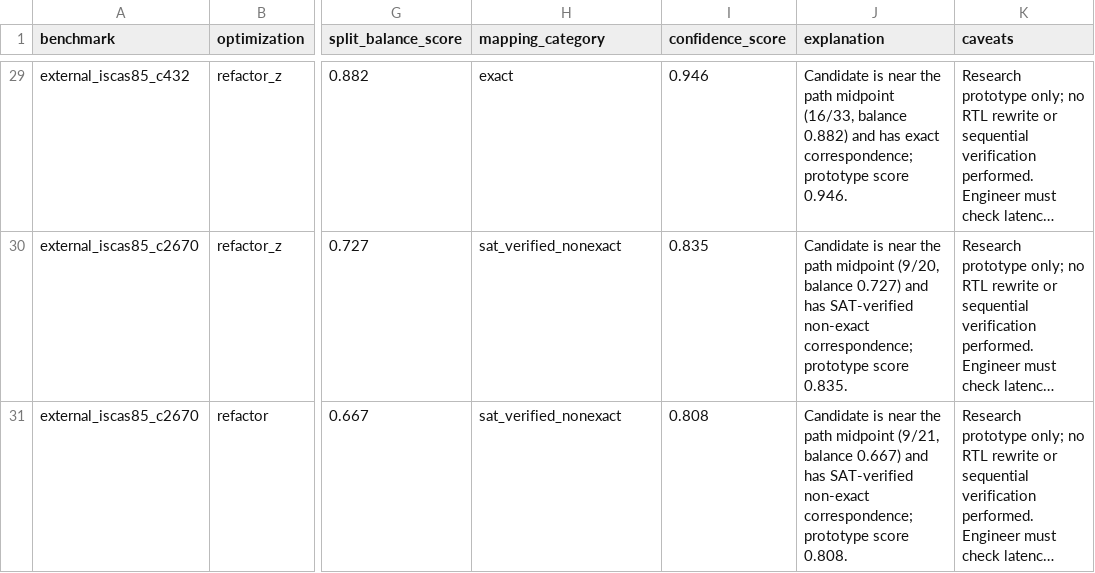
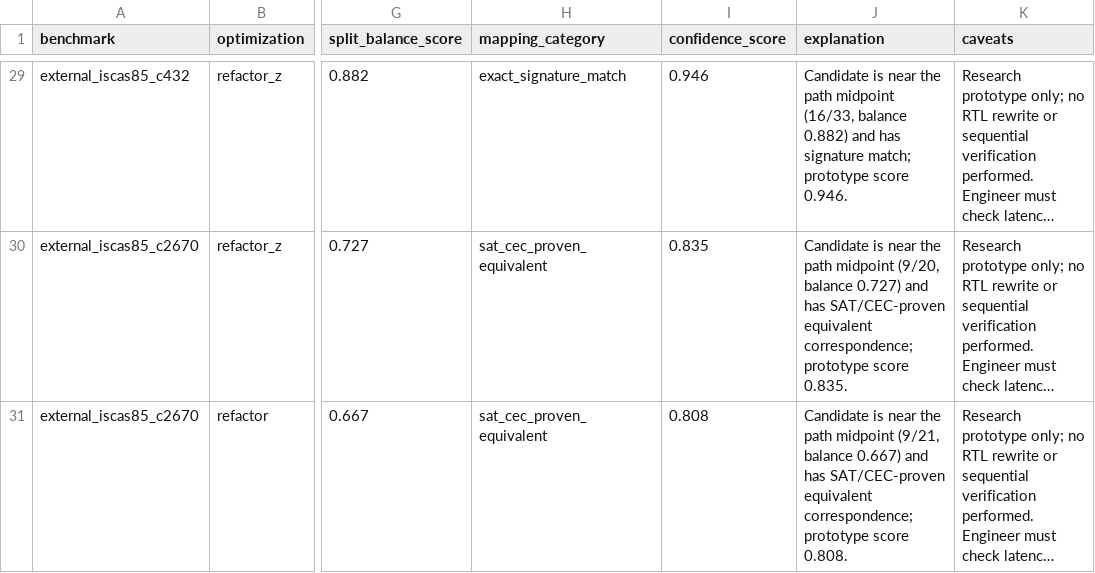
Before and after one commit to stefi19/aig_optimization_experiments, a CSV file: results/register_insertion_suggestions.csv, drawn as a sheet; only a part is shown, gaps mark what is left out; long unchanged cells end in …; the diff covers the shown part only; the diff names each change by its address in the sheet, - before the commit and + after, or states it on an @@ line.

```diff
--- a/results/register_insertion_suggestions.csv
+++ b/results/register_insertion_suggestions.csv
-H29 (mapping_category): exact
+H29 (mapping_category): exact_signature_match
-J29 (explanation): …and has exact correspondence; prototype score…
+J29 (explanation): …and has signature match; prototype score…
-H30:H31 (mapping_category): sat_verified_nonexact
+H30:H31 (mapping_category): sat_cec_proven_equivalent
-J30 (explanation): …and has SAT-verified non-exact correspondence; prototype…
+J30 (explanation): …and has SAT/CEC-proven equivalent correspondence; prototype…
-J31 (explanation): …and has SAT-verified non-exact correspondence; prototype…
+J31 (explanation): …and has SAT/CEC-proven equivalent correspondence; prototype…
```
Also changed, not shown: 54 edited cells elsewhere in this file, results/contextual_error_metrics.csv, results/contextual_error_metrics_summary.csv, 42 other files.
